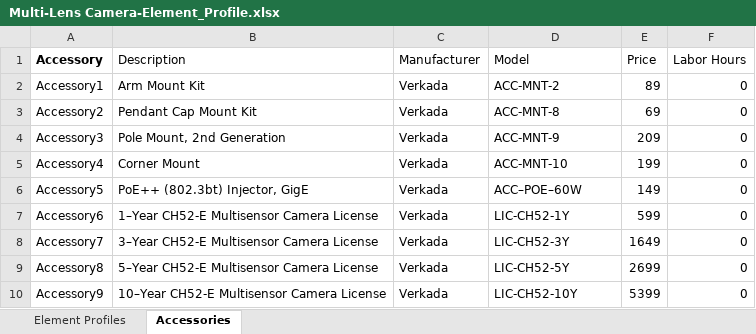
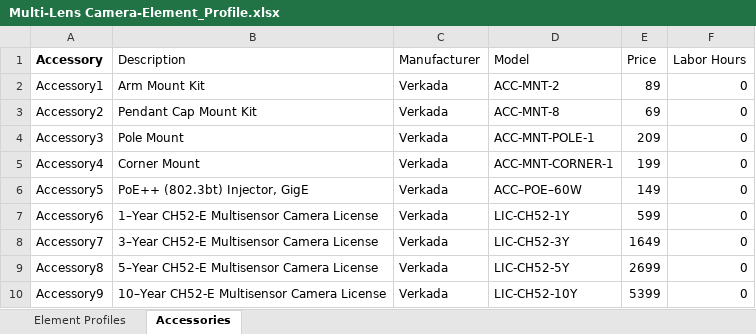
Before and after one commit to verkadase/SystemSurveyor, an Excel workbook: Element Profiles/Multi-Lens Camera-Element_Profile.xlsx, sheet Accessories, drawn as a sheet; values as stored, in another font and other column widths than the file's, no borders; 1 other sheet too large or unreadable and not compared; the diff names each change by its address in the sheet, - before the commit and + after, or states it on an @@ line.

```diff
--- a/Element Profiles/Multi-Lens Camera-Element_Profile.xlsx (sheet Accessories)
+++ b/Element Profiles/Multi-Lens Camera-Element_Profile.xlsx (sheet Accessories)
-B4 (Description): Pole Mount, 2nd Generation
+B4 (Description): Pole Mount
-D4 (Model): ACC-MNT-9
+D4 (Model): ACC-MNT-POLE-1
-D5 (Model): ACC-MNT-10
+D5 (Model): ACC-MNT-CORNER-1
```
Also changed, not shown: Element Profiles/Fixed Camera-Element_Profile.xlsx, Element Profiles/IDS Keypad-Element_Profile.xlsx, 4 other files.
